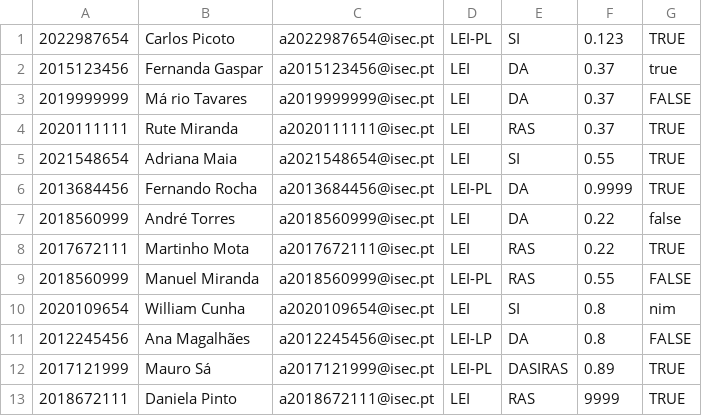
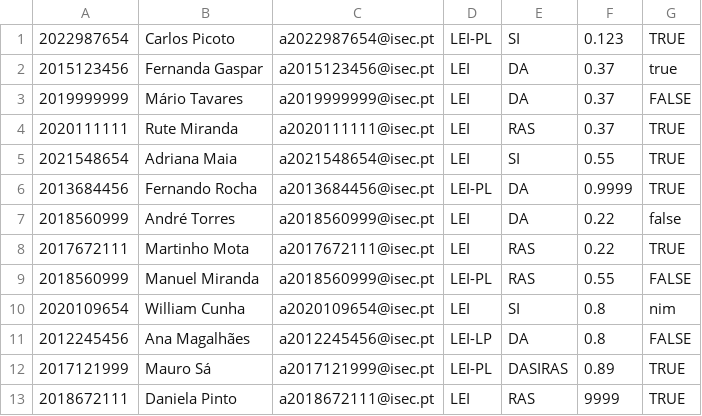
Before and after one commit to Asuryu/PA, a CSV file: src/pt/isec/pa/apoio_poe/csv/alunos.csv, drawn as a sheet.

Commit message:
Correção de gralha no CSV

```diff
--- a/src/pt/isec/pa/apoio_poe/csv/alunos.csv
+++ b/src/pt/isec/pa/apoio_poe/csv/alunos.csv
@@ -2,3 +2,3 @@
 2015123456,Fernanda Gaspar,a2015123456@isec.pt,LEI,DA,0.37,true
-2019999999,Má rio Tavares,a2019999999@isec.pt,LEI,DA,0.37,FALSE
+2019999999,Mário Tavares,a2019999999@isec.pt,LEI,DA,0.37,FALSE
 2020111111,Rute Miranda,a2020111111@isec.pt,LEI,RAS,0.37,TRUE
```
